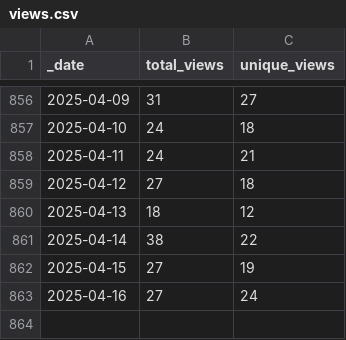
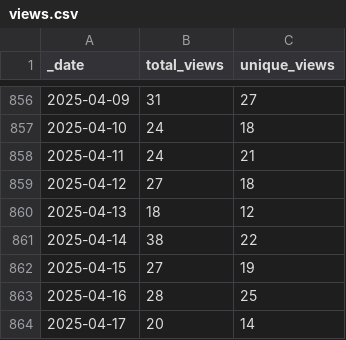
Before and after one commit to markusschanta/awesome-jupyter, a CSV file: traffic/views.csv, drawn as a sheet; only a part is shown, gaps mark what is left out.

Commit message:
GitHub traffic

```diff
--- a/traffic/views.csv
+++ b/traffic/views.csv
@@ -862,2 +862,3 @@ _date,total_views,unique_views
 2025-04-15,27,19
-2025-04-16,27,24
+2025-04-16,28,25
+2025-04-17,20,14
```
Also changed, not shown: traffic/clones.csv, 1 other file.
